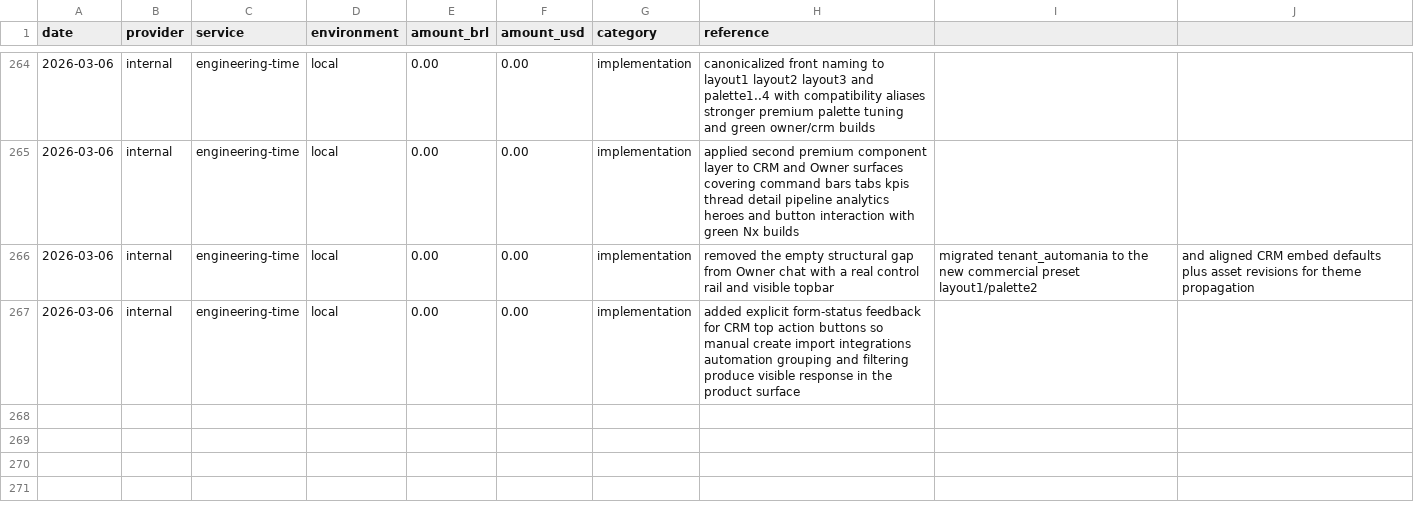
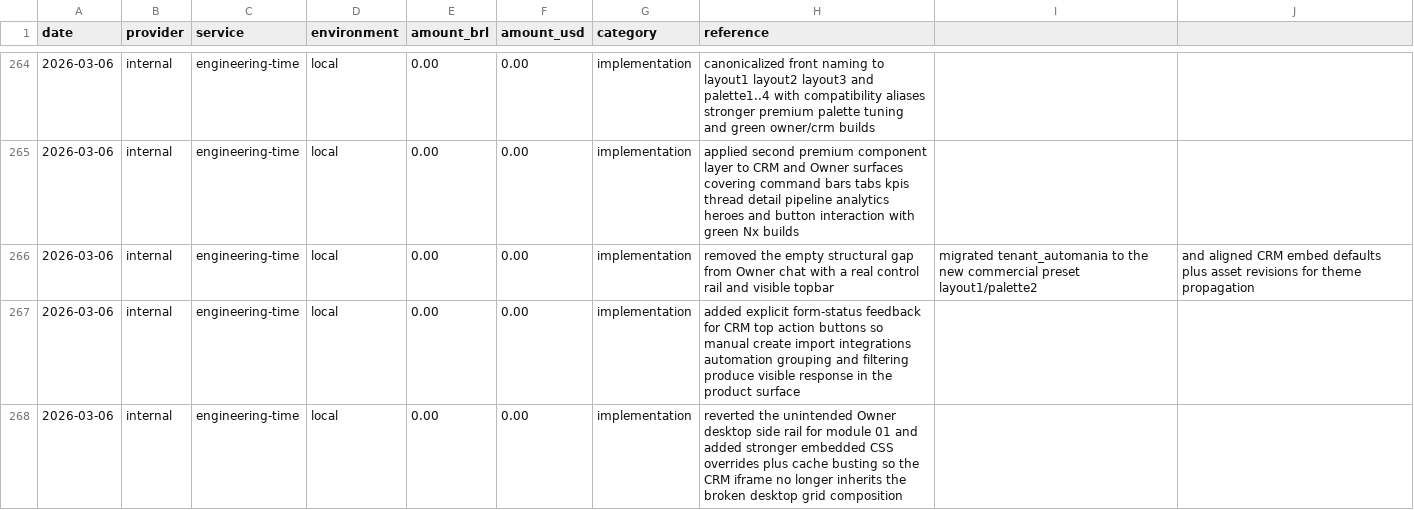
Before and after one commit to lucasricardolebre1984/SaaS, a CSV file: .specs/project/costlog.csv, drawn as a sheet; only a part is shown, gaps mark what is left out; the diff names each change by its address in the sheet, - before the commit and + after, or states it on an @@ line.

```diff
--- a/.specs/project/costlog.csv
+++ b/.specs/project/costlog.csv
+row 268: 2026-03-06 | internal | engineering-time | local | 0.00 | 0.00 | implementation | reverted the unintended Owner desktop side rail for module 01 and added stronger embedded CSS overrides plus cache busting so the CRM iframe no longer inherits the broken desktop grid composition
```
Also changed, not shown: .specs/project/worklog.csv, 5 other files.
